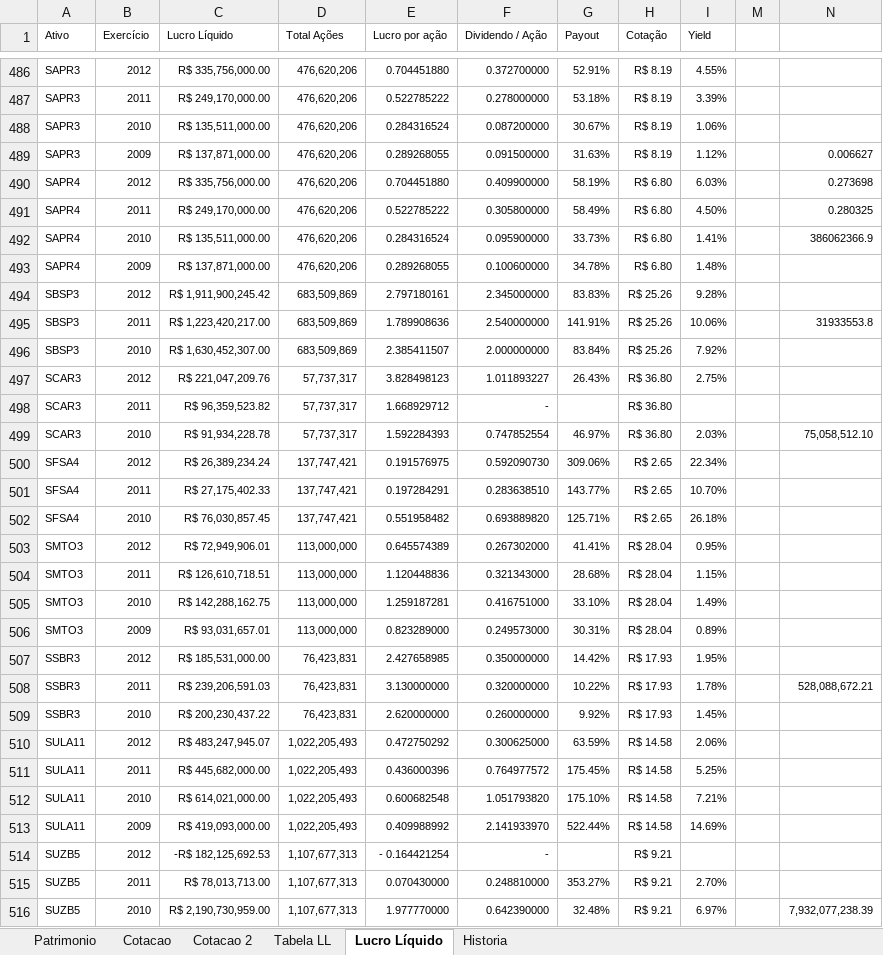
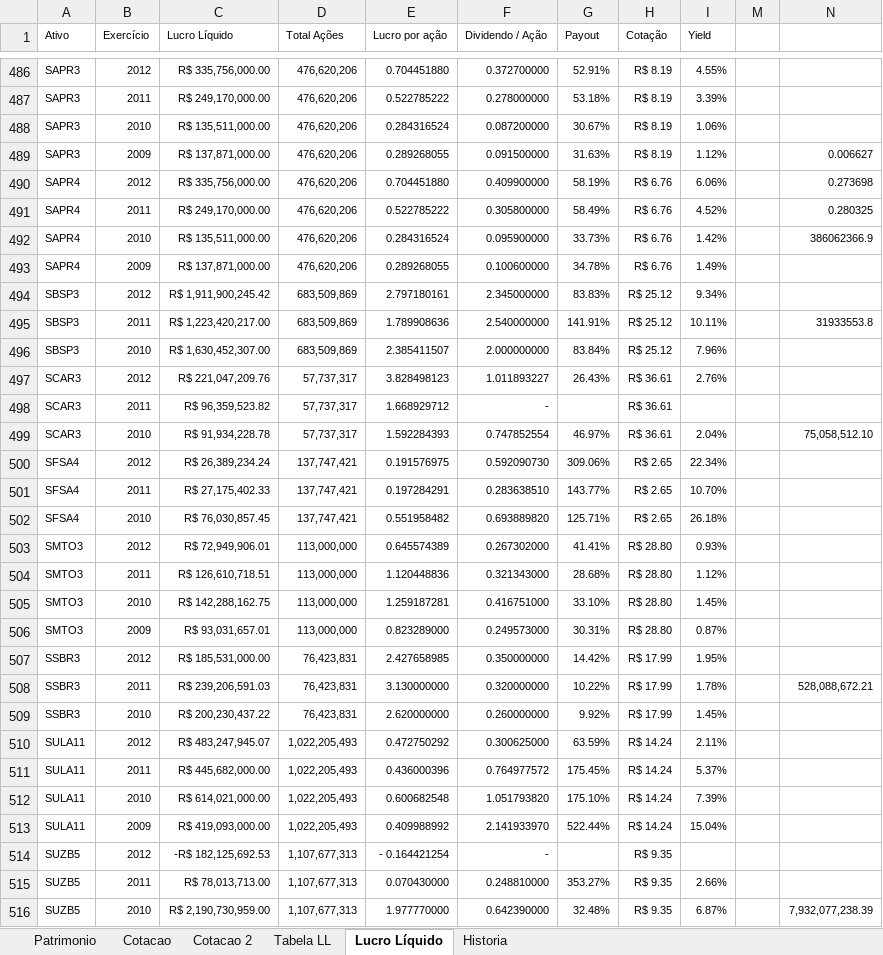
Before and after one commit to bengelbert/ifsc, an Excel workbook: stocks/dividendo.xlsm, sheet Lucro Líquido, drawn as a sheet; only a part is shown, gaps mark what is left out; values as stored, in another font and other column widths than the file's, no borders; table styles not drawn; the diff covers the shown part only; the diff names each change by its address in the sheet, - before the commit and + after, or states it on an @@ line.

```diff
--- a/stocks/dividendo.xlsm (sheet Lucro Líquido)
+++ b/stocks/dividendo.xlsm (sheet Lucro Líquido)
-H490:H493 (Cotação): R$ 6.80
+H490:H493 (Cotação): R$ 6.76
-I490 (Yield): 6.03%
+I490 (Yield): 6.06%
-I491 (Yield): 4.50%
+I491 (Yield): 4.52%
-I492 (Yield): 1.41%
+I492 (Yield): 1.42%
-I493 (Yield): 1.48%
+I493 (Yield): 1.49%
-H494:H496 (Cotação): R$ 25.26
+H494:H496 (Cotação): R$ 25.12
-I494 (Yield): 9.28%
+I494 (Yield): 9.34%
-I495 (Yield): 10.06%
+I495 (Yield): 10.11%
-I496 (Yield): 7.92%
+I496 (Yield): 7.96%
-H497:H499 (Cotação): R$ 36.80
+H497:H499 (Cotação): R$ 36.61
-I497 (Yield): 2.75%
+I497 (Yield): 2.76%
-I499 (Yield): 2.03%
+I499 (Yield): 2.04%
-H503:H506 (Cotação): R$ 28.04
+H503:H506 (Cotação): R$ 28.80
-I503 (Yield): 0.95%
+I503 (Yield): 0.93%
-I504 (Yield): 1.15%
+I504 (Yield): 1.12%
-I505 (Yield): 1.49%
+I505 (Yield): 1.45%
-I506 (Yield): 0.89%
+I506 (Yield): 0.87%
-H507:H509 (Cotação): R$ 17.93
+H507:H509 (Cotação): R$ 17.99
-H510:H513 (Cotação): R$ 14.58
+H510:H513 (Cotação): R$ 14.24
-I510 (Yield): 2.06%
+I510 (Yield): 2.11%
-I511 (Yield): 5.25%
+I511 (Yield): 5.37%
-I512 (Yield): 7.21%
+I512 (Yield): 7.39%
-I513 (Yield): 14.69%
+I513 (Yield): 15.04%
-H514:H516 (Cotação): R$ 9.21
+H514:H516 (Cotação): R$ 9.35
-I515 (Yield): 2.70%
+I515 (Yield): 2.66%
-I516 (Yield): 6.97%
+I516 (Yield): 6.87%
```
Also changed, not shown: 535 edited cells elsewhere in this sheet, sheet Patrimonio, sheet Cotacao, sheet Cotacao 2, sheet Tabela LL, hidden cells, 1 other file.
